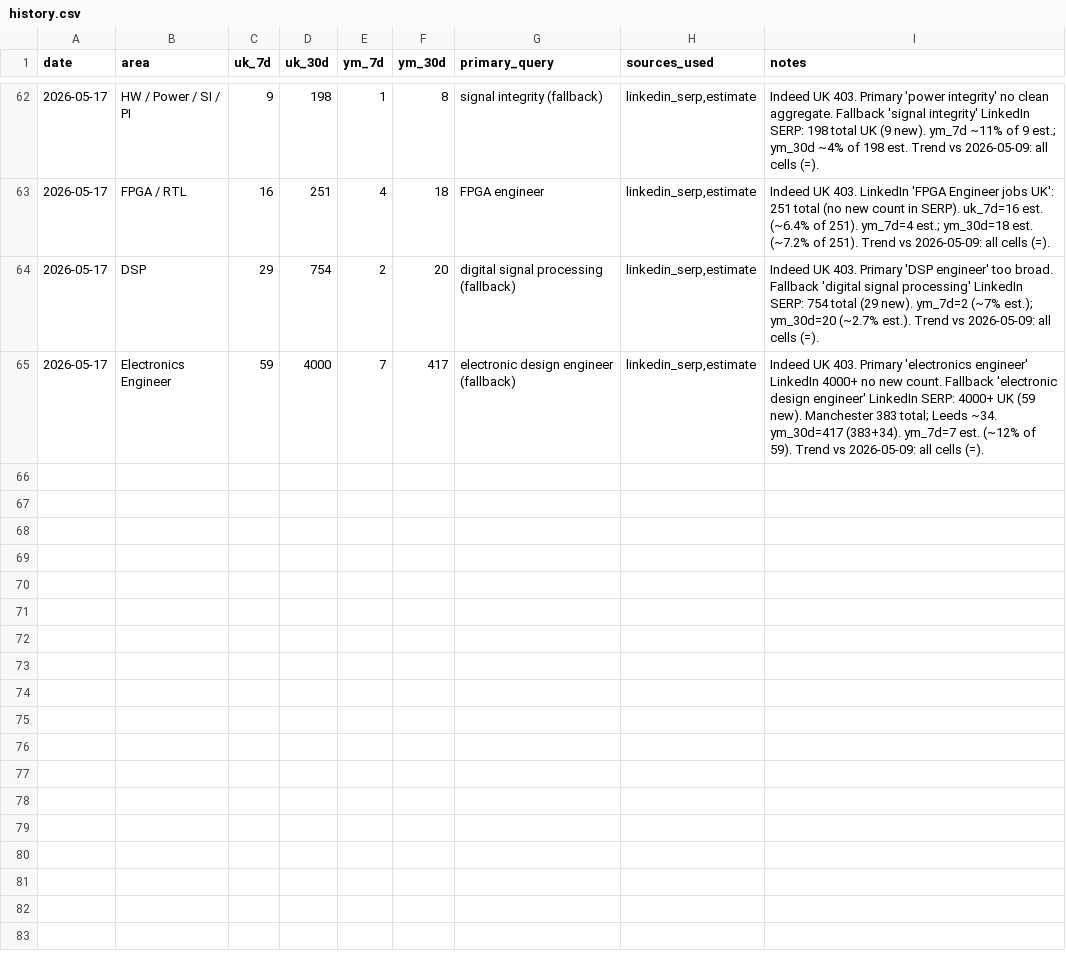
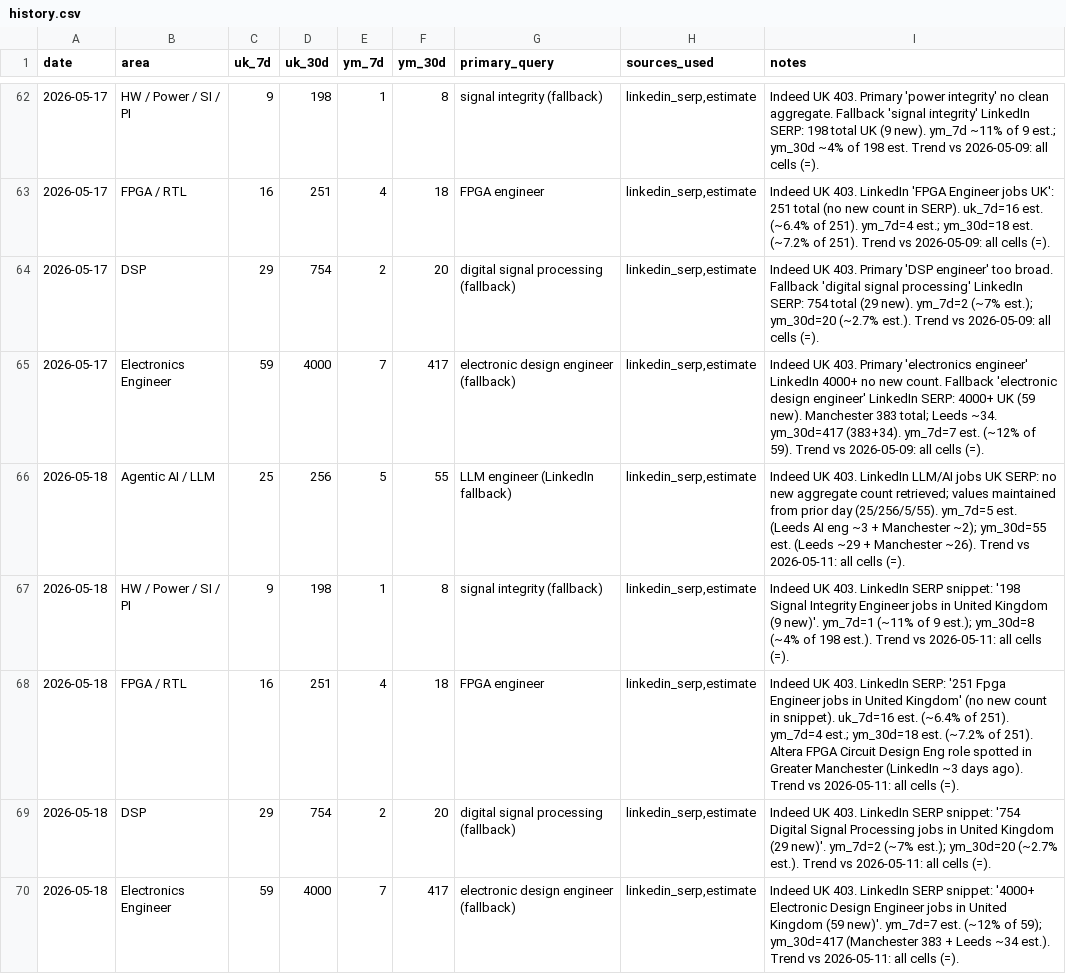
Before and after one commit to BrendanJamesLynskey/job-search-stats, a CSV file: stats/history.csv, drawn as a sheet; only a part is shown, gaps mark what is left out; the diff names each change by its address in the sheet, - before the commit and + after, or states it on an @@ line.

Commit message:
Stats snapshot 2026-05-18

```diff
--- a/stats/history.csv
+++ b/stats/history.csv
+row 66: 2026-05-18 | Agentic AI / LLM | 25 | 256 | 5 | 55 | LLM engineer (LinkedIn fallback) | linkedin_serp,estimate | Indeed UK 403. LinkedIn LLM/AI jobs UK SERP: no new aggregate count retrieved; values maintained from prior day (25/256/5/55). ym_7d=5 est. (Leeds AI eng ~3 + Manchester ~2); ym_30d=55 est. (Leeds ~29 + Manchester ~26). Trend vs 2026-05-11: all cells (=).
+row 67: 2026-05-18 | HW / Power / SI / PI | 9 | 198 | 1 | 8 | signal integrity (fallback) | linkedin_serp,estimate | Indeed UK 403. LinkedIn SERP snippet: '198 Signal Integrity Engineer jobs in United Kingdom (9 new)'. ym_7d=1 (~11% of 9 est.); ym_30d=8 (~4% of 198 est.). Trend vs 2026-05-11: all cells (=).
+row 68: 2026-05-18 | FPGA / RTL | 16 | 251 | 4 | 18 | FPGA engineer | linkedin_serp,estimate | Indeed UK 403. LinkedIn SERP: '251 Fpga Engineer jobs in United Kingdom' (no new count in snippet). uk_7d=16 est. (~6.4% of 251). ym_7d=4 est.; ym_30d=18 est. (~7.2% of 251). Altera FPGA Circuit Design Eng role spotted in Greater Manchester (LinkedIn ~3 days ago). Trend vs 2026-05-11: all cells (=).
+row 69: 2026-05-18 | DSP | 29 | 754 | 2 | 20 | digital signal processing (fallback) | linkedin_serp,estimate | Indeed UK 403. LinkedIn SERP snippet: '754 Digital Signal Processing jobs in United Kingdom (29 new)'. ym_7d=2 (~7% est.); ym_30d=20 (~2.7% est.). Trend vs 2026-05-11: all cells (=).
+row 70: 2026-05-18 | Electronics Engineer | 59 | 4000 | 7 | 417 | electronic design engineer (fallback) | linkedin_serp,estimate | Indeed UK 403. LinkedIn SERP snippet: '4000+ Electronic Design Engineer jobs in United Kingdom (59 new)'. ym_7d=7 est. (~12% of 59); ym_30d=417 (Manchester 383 + Leeds ~34 est.). Trend vs 2026-05-11: all cells (=).
```
